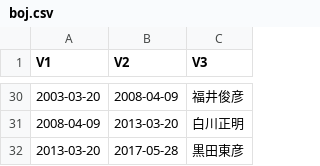
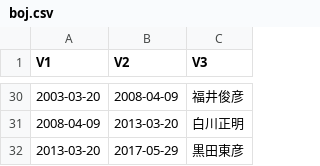
Before and after one commit to am-consulting/am-consulting.github.io, a CSV file: csv/ListOfPresidents/boj.csv, drawn as a sheet; only a part is shown, gaps mark what is left out.

```diff
--- a/csv/ListOfPresidents/boj.csv
+++ b/csv/ListOfPresidents/boj.csv
@@ -31,2 +31,2 @@
 2008-04-09,2013-03-20,"白川正明"
-2013-03-20,2017-05-28,"黒田東彦"
+2013-03-20,2017-05-29,"黒田東彦"
```
Also changed, not shown: csv/ListOfPresidents/frb.csv, csv/ListOfPresidents/potus.csv, 8 other files.
